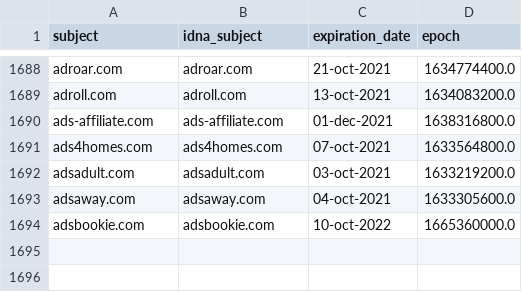
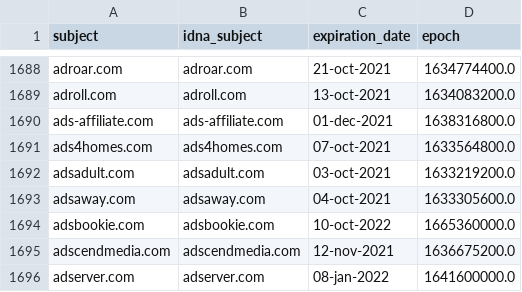
Before and after one commit to dead-hosts/cameleon_web_sysctl.org, a CSV file: .pyfunceble/whois.csv, drawn as a sheet; only a part is shown, gaps mark what is left out; the diff names each change by its address in the sheet, - before the commit and + after, or states it on an @@ line.

```diff
--- a/.pyfunceble/whois.csv
+++ b/.pyfunceble/whois.csv
+row 1695: adscendmedia.com | adscendmedia.com | 12-nov-2021 | 1636675200.0
+row 1696: adserver.com | adserver.com | 08-jan-2022 | 1641600000.0
```
Also changed, not shown: .pyfunceble/inactive.csv, 13 other files.
